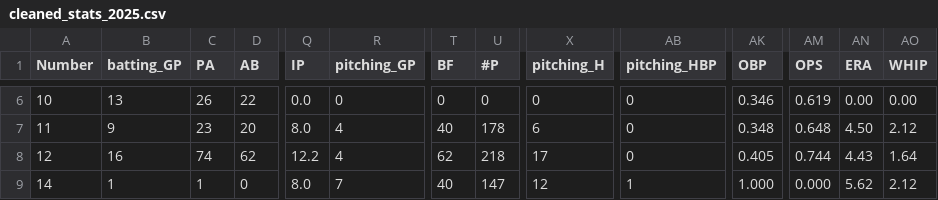
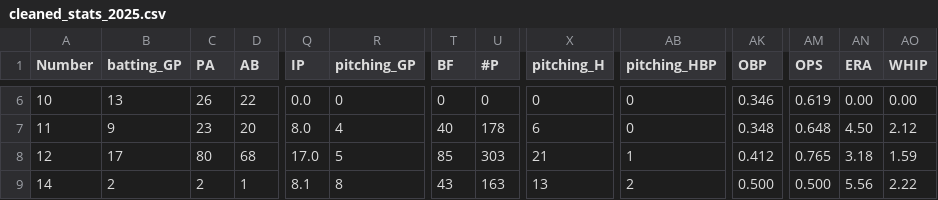
Before and after one commit to jackpuncochar/hamelhawks, a CSV file: cleaned_stats_2025.csv, drawn as a sheet; only a part is shown, gaps mark what is left out; the diff covers the shown part only; the diff names each change by its address in the sheet, - before the commit and + after, or states it on an @@ line.

```diff
--- a/cleaned_stats_2025.csv
+++ b/cleaned_stats_2025.csv
-B8 (batting_GP): 16
+B8 (batting_GP): 17
-C8 (PA): 74
+C8 (PA): 80
-D8 (AB): 62
+D8 (AB): 68
-Q8 (IP): 12.2
+Q8 (IP): 17.0
-R8 (pitching_GP): 4
+R8 (pitching_GP): 5
-T8 (BF): 62
+T8 (BF): 85
-U8 (#P): 218
+U8 (#P): 303
-X8 (pitching_H): 17
+X8 (pitching_H): 21
-AB8 (pitching_HBP): 0
+AB8 (pitching_HBP): 1
-AK8 (OBP): 0.405
+AK8 (OBP): 0.412
-AM8 (OPS): 0.744
+AM8 (OPS): 0.765
-AN8 (ERA): 4.43
+AN8 (ERA): 3.18
-AO8 (WHIP): 1.64
+AO8 (WHIP): 1.59
-B9 (batting_GP): 1
+B9 (batting_GP): 2
-C9 (PA): 1
+C9 (PA): 2
-D9 (AB): 0
+D9 (AB): 1
-Q9 (IP): 8.0
+Q9 (IP): 8.1
-R9 (pitching_GP): 7
+R9 (pitching_GP): 8
-T9 (BF): 40
+T9 (BF): 43
-U9 (#P): 147
+U9 (#P): 163
-X9 (pitching_H): 12
+X9 (pitching_H): 13
-AB9 (pitching_HBP): 1
+AB9 (pitching_HBP): 2
-AK9 (OBP): 1.000
+AK9 (OBP): 0.500
-AM9 (OPS): 0.000
+AM9 (OPS): 0.500
-AN9 (ERA): 5.62
+AN9 (ERA): 5.56
-AO9 (WHIP): 2.12
+AO9 (WHIP): 2.22
```
Also changed, not shown: 156 edited cells elsewhere in this file, 1 other file.
